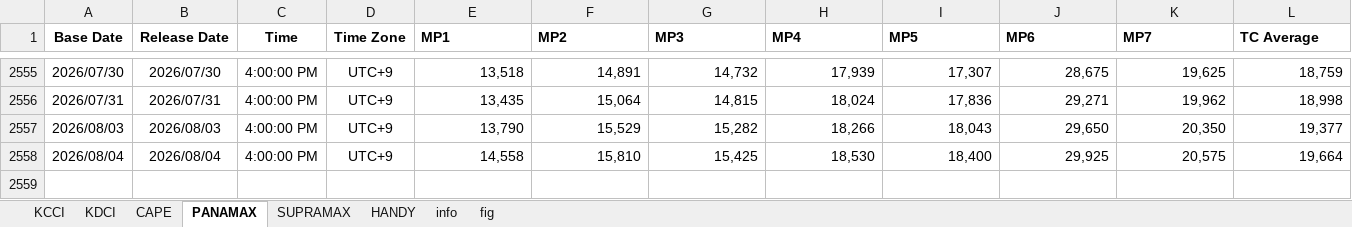
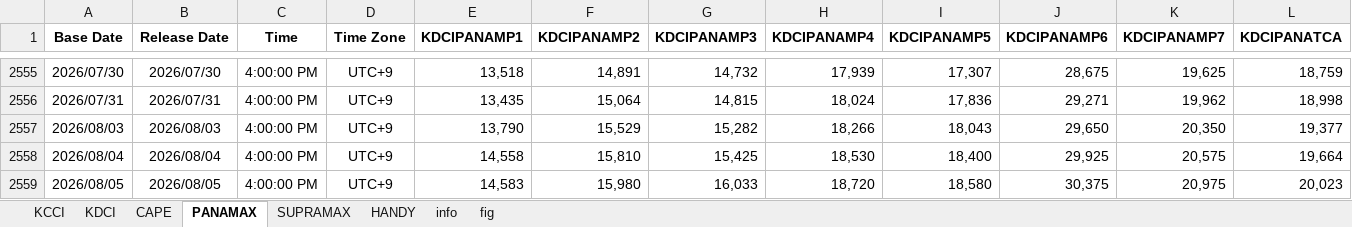
Before and after one commit to Tommylee1013/FinancialData, an Excel workbook: data_lake/freight/KOBC Container Composite Index.xlsx, sheet PANAMAX, drawn as a sheet; only a part is shown, gaps mark what is left out; values as stored, in another font and other column widths than the file's, no borders; the diff names each change by its address in the sheet, - before the commit and + after, or states it on an @@ line.

```diff
--- a/data_lake/freight/KOBC Container Composite Index.xlsx (sheet PANAMAX)
+++ b/data_lake/freight/KOBC Container Composite Index.xlsx (sheet PANAMAX)
-E1: MP1
+E1: KDCIPANAMP1
-F1: MP2
+F1: KDCIPANAMP2
-G1: MP3
+G1: KDCIPANAMP3
-H1: MP4
+H1: KDCIPANAMP4
-I1: MP5
+I1: KDCIPANAMP5
-J1: MP6
+J1: KDCIPANAMP6
-K1: MP7
+K1: KDCIPANAMP7
-L1: TC Average
+L1: KDCIPANATCA
+row 2559: 2026/08/05 | 2026/08/05 | 4:00:00 PM | UTC+9 | 14,583 | 15,980 | 16,033 | 18,720 | 18,580 | 30,375 | 20,975 | 20,023
```
Also changed, not shown: sheet SUPRAMAX, sheet HANDY, sheet CAPE, sheet KDCI, data_lake/freight/HARPEX.xlsx, data_lake/freight/china containerized freight index.xlsx, 37 other files.
